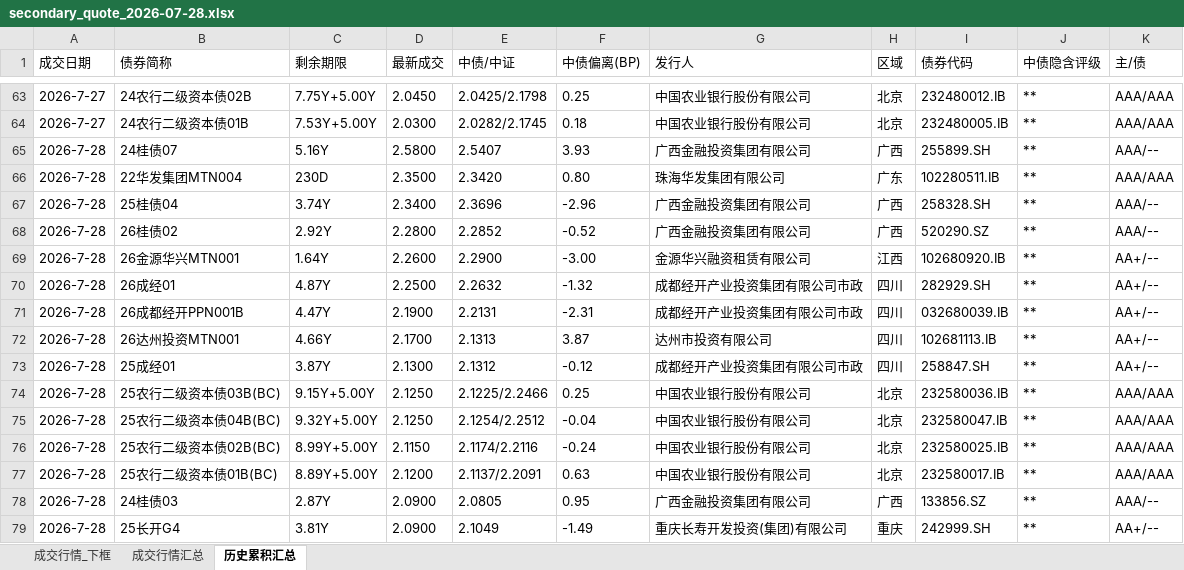
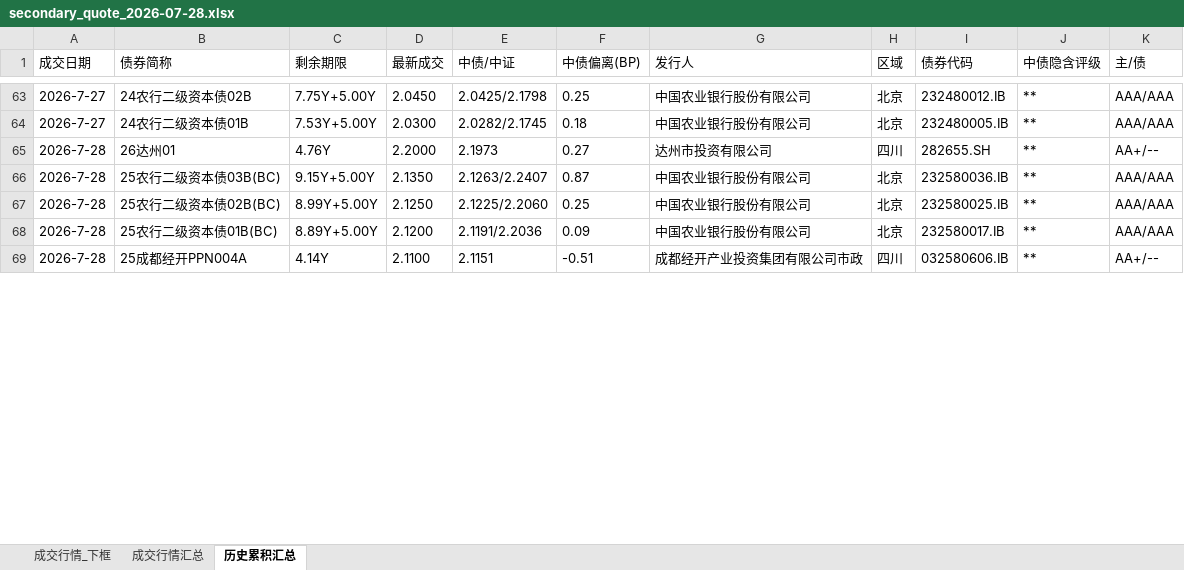
Before and after one commit to geomouse/innodealing-bond-export, an Excel workbook: data/secondary2/secondary_quote_2026-07-28.xlsx, sheet 历史累积汇总, drawn as a sheet; only a part is shown, gaps mark what is left out; values as stored, in another font and other column widths than the file's, no borders; removed rows and columns are numbered as before the commit, all else as after; the diff covers the shown part only; the diff names each change by its address in the sheet, - before the commit and + after, or states it on an @@ line.

```diff
--- a/data/secondary2/secondary_quote_2026-07-28.xlsx (sheet 历史累积汇总)
+++ b/data/secondary2/secondary_quote_2026-07-28.xlsx (sheet 历史累积汇总)
-row 65: 2026-7-28 | 24桂债07 | 5.16Y | 2.5800 | 2.5407 | 3.93 | 广西金融投资集团有限公司 | 广西 | 255899.SH | ** | AAA/--
-row 66: 2026-7-28 | 22华发集团MTN004 | 230D | 2.3500 | 2.3420 | 0.80 | 珠海华发集团有限公司 | 广东 | 102280511.IB | ** | AAA/AAA
-row 67: 2026-7-28 | 25桂债04 | 3.74Y | 2.3400 | 2.3696 | -2.96 | 广西金融投资集团有限公司 | 广西 | 258328.SH | ** | AAA/--
-row 68: 2026-7-28 | 26桂债02 | 2.92Y | 2.2800 | 2.2852 | -0.52 | 广西金融投资集团有限公司 | 广西 | 520290.SZ | ** | AAA/--
-row 69: 2026-7-28 | 26金源华兴MTN001 | 1.64Y | 2.2600 | 2.2900 | -3.00 | 金源华兴融资租赁有限公司 | 江西 | 102680920.IB | ** | AA+/--
-row 70: 2026-7-28 | 26成经01 | 4.87Y | 2.2500 | 2.2632 | -1.32 | 成都经开产业投资集团有限公司市政 | 四川 | 282929.SH | ** | AA+/--
-row 71: 2026-7-28 | 26成都经开PPN001B | 4.47Y | 2.1900 | 2.2131 | -2.31 | 成都经开产业投资集团有限公司市政 | 四川 | 032680039.IB | ** | AA+/--
-B65 (债券简称): 26达州投资MTN001
+B65 (债券简称): 26达州01
-C65 (剩余期限): 4.66Y
+C65 (剩余期限): 4.76Y
-D65 (最新成交): 2.1700
+D65 (最新成交): 2.2000
-E65 (中债/中证): 2.1313
+E65 (中债/中证): 2.1973
-F65 (中债偏离(BP)): 3.87
+F65 (中债偏离(BP)): 0.27
-I65 (债券代码): 102681113.IB
+I65 (债券代码): 282655.SH
-row 73: 2026-7-28 | 25成经01 | 3.87Y | 2.1300 | 2.1312 | -0.12 | 成都经开产业投资集团有限公司市政 | 四川 | 258847.SH | ** | AA+/--
-D66 (最新成交): 2.1250
+D66 (最新成交): 2.1350
-E66 (中债/中证): 2.1225/2.2466
+E66 (中债/中证): 2.1263/2.2407
-F66 (中债偏离(BP)): 0.25
+F66 (中债偏离(BP)): 0.87
-row 75: 2026-7-28 | 25农行二级资本债04B(BC) | 9.32Y+5.00Y | 2.1250 | 2.1254/2.2512 | -0.04 | 中国农业银行股份有限公司 | 北京 | 232580047.IB | ** | AAA/AAA
-D67 (最新成交): 2.1150
+D67 (最新成交): 2.1250
-E67 (中债/中证): 2.1174/2.2116
+E67 (中债/中证): 2.1225/2.2060
-F67 (中债偏离(BP)): -0.24
+F67 (中债偏离(BP)): 0.25
-E68 (中债/中证): 2.1137/2.2091
+E68 (中债/中证): 2.1191/2.2036
-F68 (中债偏离(BP)): 0.63
+F68 (中债偏离(BP)): 0.09
-row 78: 2026-7-28 | 24桂债03 | 2.87Y | 2.0900 | 2.0805 | 0.95 | 广西金融投资集团有限公司 | 广西 | 133856.SZ | ** | AAA/--
-B69 (债券简称): 25长开G4
+B69 (债券简称): 25成都经开PPN004A
-C69 (剩余期限): 3.81Y
+C69 (剩余期限): 4.14Y
-D69 (最新成交): 2.0900
+D69 (最新成交): 2.1100
-E69 (中债/中证): 2.1049
+E69 (中债/中证): 2.1151
-F69 (中债偏离(BP)): -1.49
+F69 (中债偏离(BP)): -0.51
-G69 (发行人): 重庆长寿开发投资(集团)有限公司
+G69 (发行人): 成都经开产业投资集团有限公司市政
-H69 (区域): 重庆
+H69 (区域): 四川
-I69 (债券代码): 242999.SH
+I69 (债券代码): 032580606.IB
```
Also changed, not shown: 20 edited cells elsewhere in this sheet, sheet 成交行情_下框, sheet 成交行情汇总, 1 other file.
